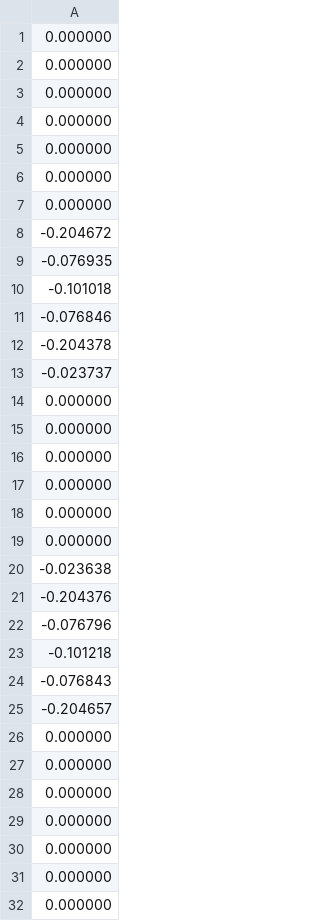
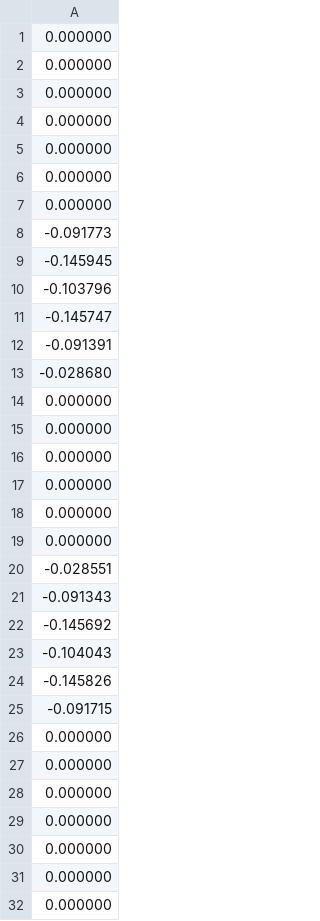
Before and after one commit to PQEGroup/trap_sim_nullspace, a CSV file: lionix_gate/output_file/dc/control_voltage/Vs_zcomp.csv, drawn as a sheet.

```diff
--- a/lionix_gate/output_file/dc/control_voltage/Vs_zcomp.csv
+++ b/lionix_gate/output_file/dc/control_voltage/Vs_zcomp.csv
@@ -7,8 +7,8 @@
 0.000000
--0.204672
--0.076935
--0.101018
--0.076846
--0.204378
--0.023737
+-0.091773
+-0.145945
+-0.103796
+-0.145747
+-0.091391
+-0.028680
 0.000000
@@ -19,8 +19,8 @@
 0.000000
--0.023638
--0.204376
--0.076796
--0.101218
--0.076843
--0.204657
+-0.028551
+-0.091343
+-0.145692
+-0.104043
+-0.145826
+-0.091715
 0.000000
```
Also changed, not shown: lionix_gate/output_file/dc/control_voltage/Vs_xcomp.csv, lionix_gate/output_file/dc/control_voltage/Vs_ycomp.csv, 10 other files.
